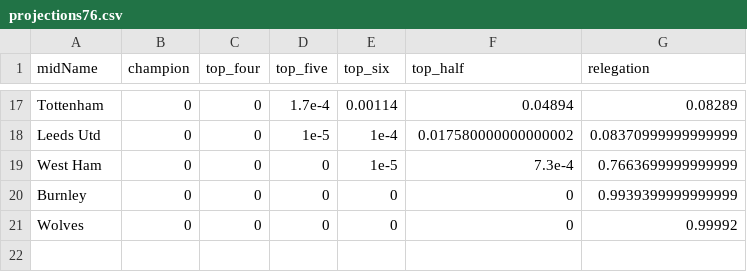
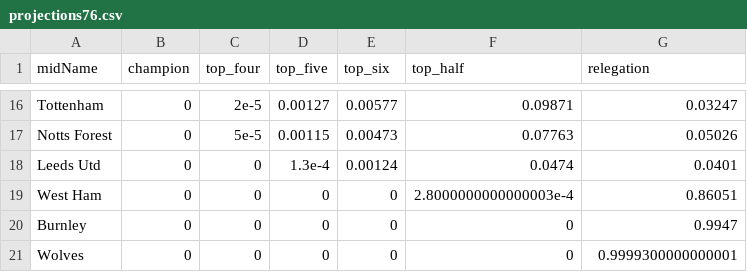
Before and after one commit to p0bs/PL-scan, a CSV file: projections76.csv, drawn as a sheet; only a part is shown, gaps mark what is left out; addresses are those after the commit; the diff covers the shown part only; the diff names each change by its address in the sheet, - before the commit and + after, or states it on an @@ line.

```diff
--- a/projections76.csv
+++ b/projections76.csv
-C16 (top_four): 0
+C16 (top_four): 2e-5
-D16 (top_five): 1.7e-4
+D16 (top_five): 0.00127
-E16 (top_six): 0.00114
+E16 (top_six): 0.00577
-F16 (top_half): 0.04894
+F16 (top_half): 0.09871
-G16 (relegation): 0.08289
+G16 (relegation): 0.03247
+row 17: Notts Forest | 0 | 5e-5 | 0.00115 | 0.00473 | 0.07763 | 0.05026
-D18 (top_five): 1e-5
+D18 (top_five): 1.3e-4
-E18 (top_six): 1e-4
+E18 (top_six): 0.00124
-F18 (top_half): 0.017580000000000002
+F18 (top_half): 0.0474
-G18 (relegation): 0.08370999999999999
+G18 (relegation): 0.0401
-E19 (top_six): 1e-5
+E19 (top_six): 0
-F19 (top_half): 7.3e-4
+F19 (top_half): 2.8000000000000003e-4
-G19 (relegation): 0.7663699999999999
+G19 (relegation): 0.86051
-G20 (relegation): 0.9939399999999999
+G20 (relegation): 0.9947
-G21 (relegation): 0.99992
+G21 (relegation): 0.9999300000000001
```
Also changed, not shown: 3 added rows, 4 removed rows and 57 edited cells elsewhere in this file, log.csv, projections19.csv, 3 other files.
